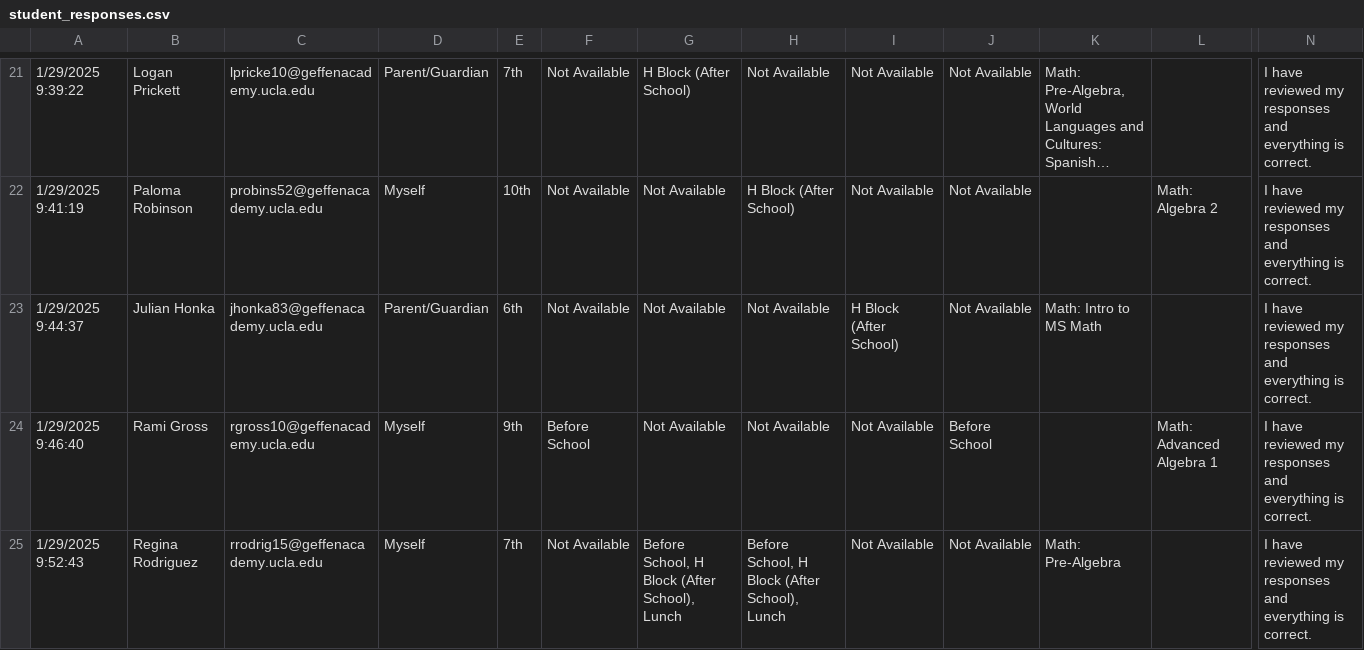
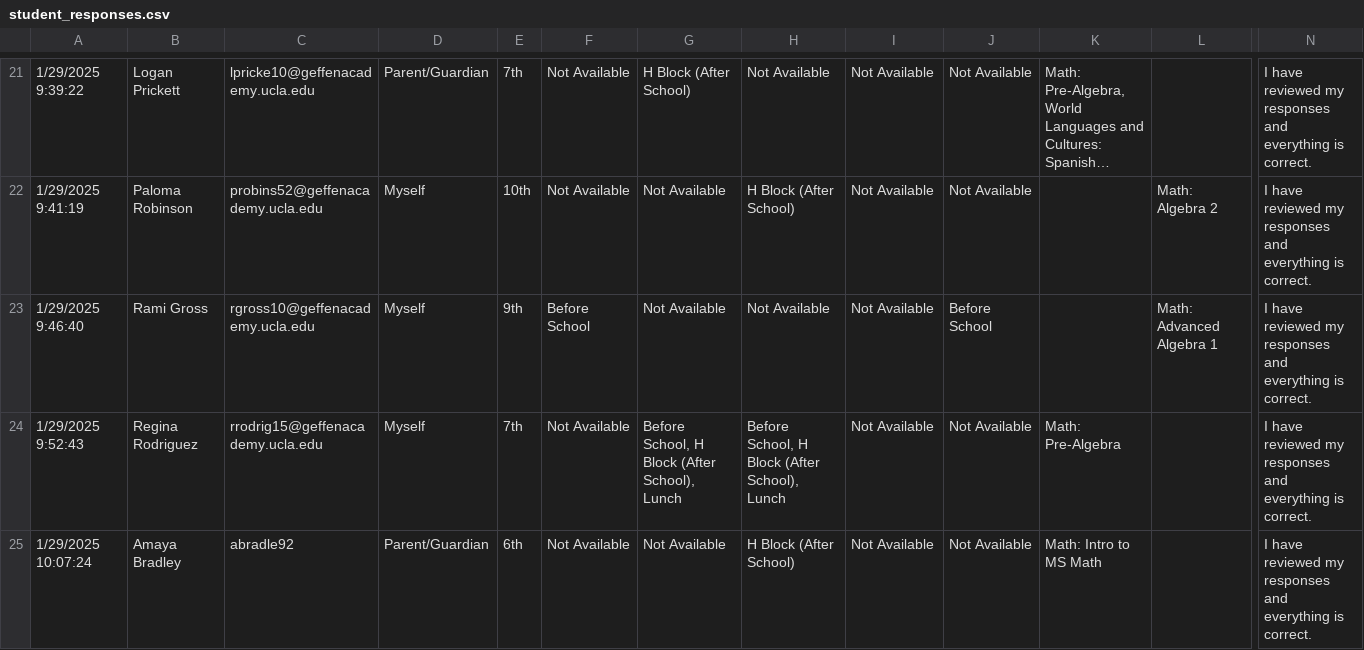
Before and after one commit to ben-steinberg-geffen/Peer-Tutoring-Scheduler, a CSV file: data/uploads/student_responses.csv, drawn as a sheet; only a part is shown, gaps mark what is left out; the shorter side is filled out with more unchanged rows; long unchanged cells end in …; rows hold the shown columns only; the diff names each change by its address in the sheet, - before the commit and + after, or states it on an @@ line.

```diff
--- a/data/uploads/student_responses.csv
+++ b/data/uploads/student_responses.csv
-row 23: 1/29/2025 9:44:37 | Julian Honka | jhonka83@geffenacademy.ucla.edu | Parent/Guardian | 6th | Not Available | Not Available | Not Available | H Block (After School) | Not Available | Math: Intro to MS Math |  | I have reviewed my responses and everything is correct.
```
Also changed, not shown: tutoring_schedule.csv, 10 other files.
